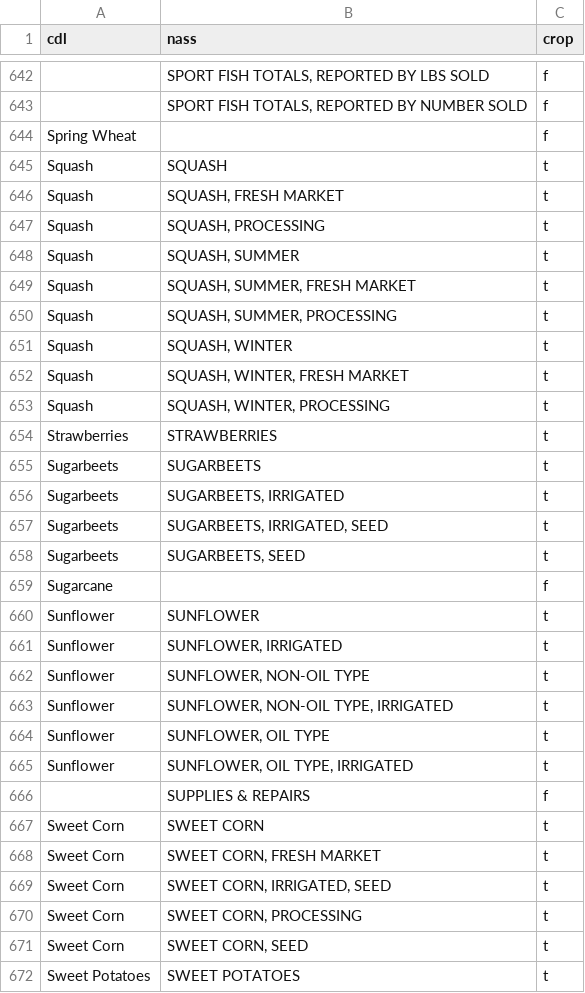
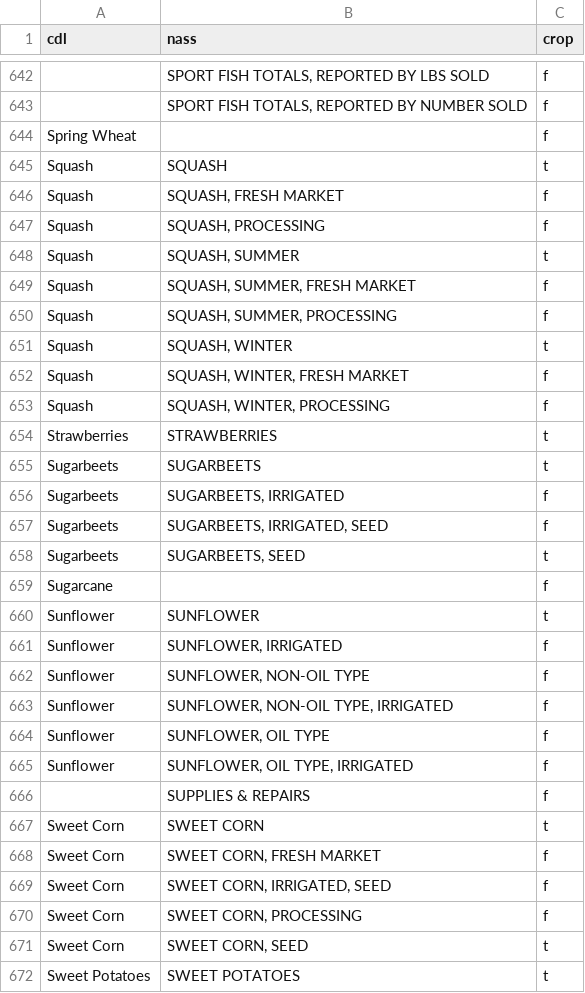
Before and after one commit to qjhart/qjhart.postgis-data, a CSV file: to_bcam/cdl_nass.csv, drawn as a sheet; only a part is shown, gaps mark what is left out; the diff covers the shown part only.

Commit message:
New additions to the BCAM model

```diff
--- a/to_bcam/cdl_nass.csv
+++ b/to_bcam/cdl_nass.csv
@@ -645,14 +645,14 @@ Spring Wheat,,f
 Squash,SQUASH,t
-Squash,"SQUASH, FRESH MARKET",t
-Squash,"SQUASH, PROCESSING",t
+Squash,"SQUASH, FRESH MARKET",f
+Squash,"SQUASH, PROCESSING",f
 Squash,"SQUASH, SUMMER",t
-Squash,"SQUASH, SUMMER, FRESH MARKET",t
-Squash,"SQUASH, SUMMER, PROCESSING",t
+Squash,"SQUASH, SUMMER, FRESH MARKET",f
+Squash,"SQUASH, SUMMER, PROCESSING",f
 Squash,"SQUASH, WINTER",t
-Squash,"SQUASH, WINTER, FRESH MARKET",t
-Squash,"SQUASH, WINTER, PROCESSING",t
+Squash,"SQUASH, WINTER, FRESH MARKET",f
+Squash,"SQUASH, WINTER, PROCESSING",f
 Strawberries,STRAWBERRIES,t
 Sugarbeets,SUGARBEETS,t
-Sugarbeets,"SUGARBEETS, IRRIGATED",t
-Sugarbeets,"SUGARBEETS, IRRIGATED, SEED",t
+Sugarbeets,"SUGARBEETS, IRRIGATED",f
+Sugarbeets,"SUGARBEETS, IRRIGATED, SEED",f
 Sugarbeets,"SUGARBEETS, SEED",t
@@ -660,12 +660,12 @@ Sugarcane,,f
 Sunflower,SUNFLOWER,t
-Sunflower,"SUNFLOWER, IRRIGATED",t
-Sunflower,"SUNFLOWER, NON-OIL TYPE",t
-Sunflower,"SUNFLOWER, NON-OIL TYPE, IRRIGATED",t
-Sunflower,"SUNFLOWER, OIL TYPE",t
-Sunflower,"SUNFLOWER, OIL TYPE, IRRIGATED",t
+Sunflower,"SUNFLOWER, IRRIGATED",f
+Sunflower,"SUNFLOWER, NON-OIL TYPE",f
+Sunflower,"SUNFLOWER, NON-OIL TYPE, IRRIGATED",f
+Sunflower,"SUNFLOWER, OIL TYPE",f
+Sunflower,"SUNFLOWER, OIL TYPE, IRRIGATED",f
 ,SUPPLIES & REPAIRS,f
 Sweet Corn,SWEET CORN,t
-Sweet Corn,"SWEET CORN, FRESH MARKET",t
-Sweet Corn,"SWEET CORN, IRRIGATED, SEED",t
-Sweet Corn,"SWEET CORN, PROCESSING",t
+Sweet Corn,"SWEET CORN, FRESH MARKET",f
+Sweet Corn,"SWEET CORN, IRRIGATED, SEED",f
+Sweet Corn,"SWEET CORN, PROCESSING",f
 Sweet Corn,"SWEET CORN, SEED",t
```
Also changed, not shown: 121 edited cells elsewhere in this file, 9 other files.
